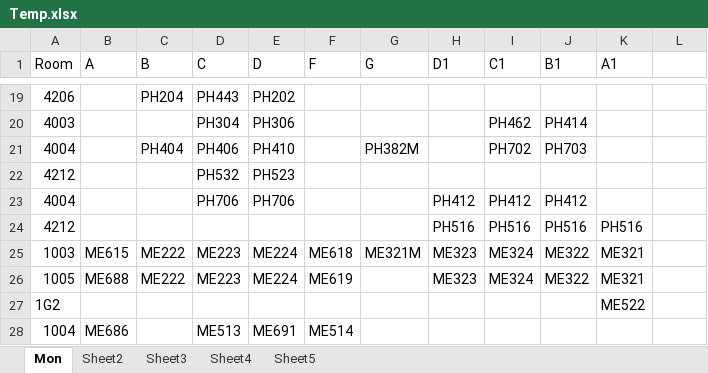
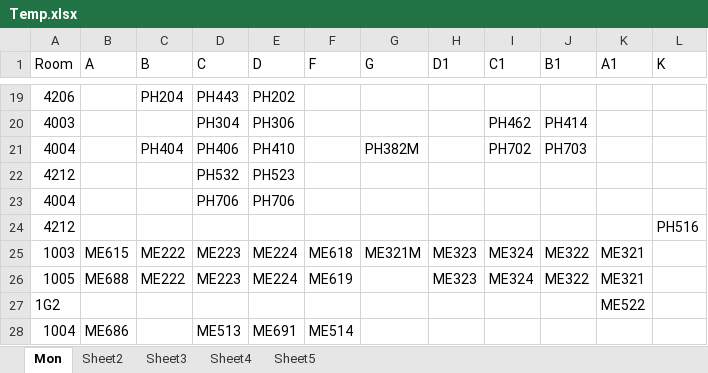
Before and after one commit to Udayraj123/DBMSLab-CS345, an Excel workbook: A4 - Time tables/csvs/Temp.xlsx, sheet Mon, drawn as a sheet; only a part is shown, gaps mark what is left out; values as stored, in another font and other column widths than the file's, no borders; removed rows and columns are numbered as before the commit, all else as after; the diff names each change by its address in the sheet, - before the commit and + after, or states it on an @@ line.

```diff
--- a/A4 - Time tables/csvs/Temp.xlsx (sheet Mon)
+++ b/A4 - Time tables/csvs/Temp.xlsx (sheet Mon)
-L1: (empty)
+L1: K
-H23 (D1): PH412
+H23 (D1): (empty)
-I23 (C1): PH412
+I23 (C1): (empty)
-J23 (B1): PH412
+J23 (B1): (empty)
-row 24: 4212 |  |  |  |  |  |  | PH516 | PH516 | PH516 | PH516
+row 24: 4212 |  |  |  |  |  |  |  |  |  |  | PH516
```
Also changed, not shown: sheet Sheet3, sheet Sheet4, sheet Sheet2, 11 other files.
